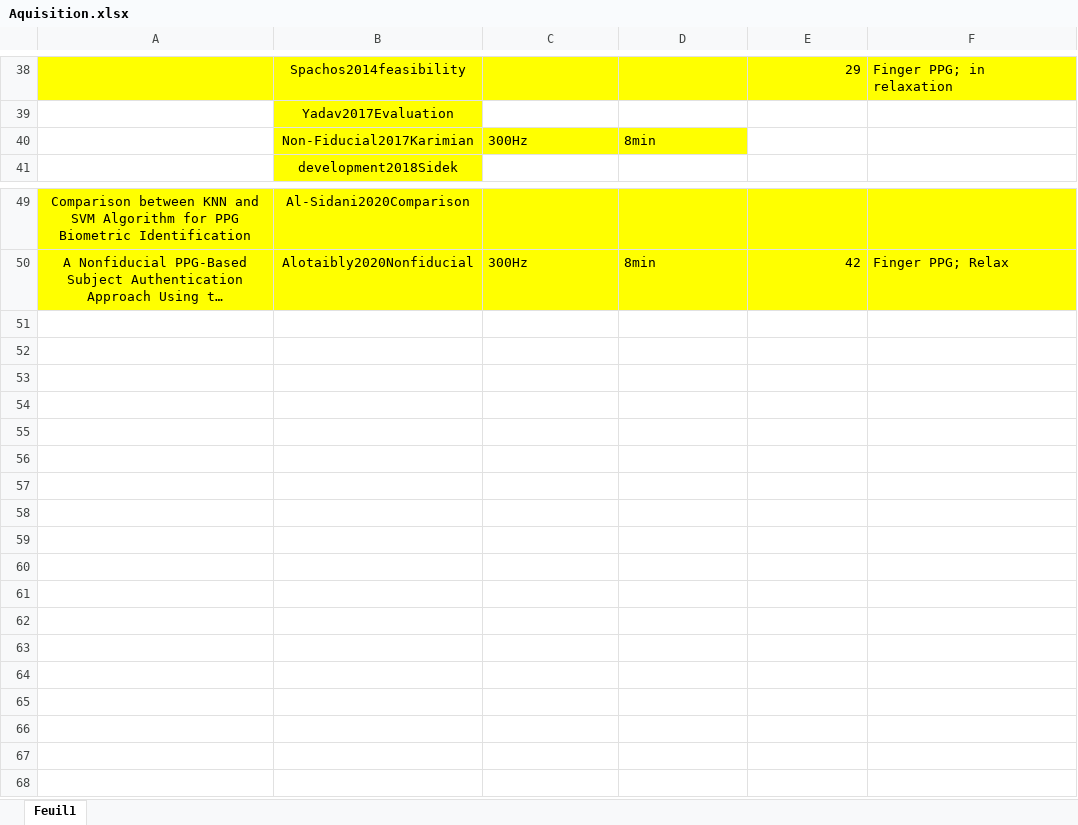
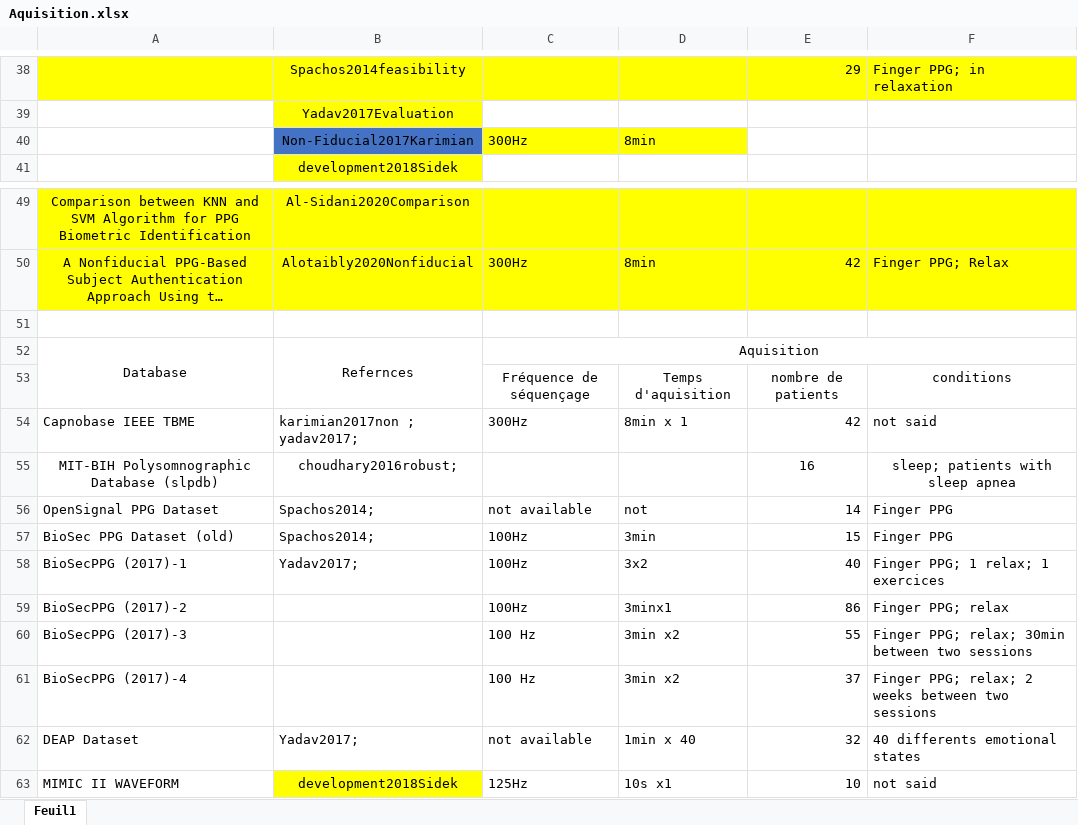
Before and after one commit to bvignau/SLRIA, an Excel workbook: Aquisition.xlsx, sheet Feuil1, drawn as a sheet; only a part is shown, gaps mark what is left out; long unchanged cells end in …; values as stored, in another font and other column widths than the file's, no borders; the diff covers the shown part only; the diff names each change by its address in the sheet, - before the commit and + after, or states it on an @@ line.

Commit message:
ajout acquisition db

```diff
--- a/Aquisition.xlsx (sheet Feuil1)
+++ b/Aquisition.xlsx (sheet Feuil1)
-B40 fill: #FFFF00
+B40 fill: #4472C4
+row 51: (empty)
+row 52: Database | Refernces | Aquisition
+row 53:  |  | Fréquence de séquençage | Temps d'aquisition | nombre de patients | conditions
+row 54: Capnobase IEEE TBME | karimian2017non ; yadav2017; | 300Hz | 8min x 1 | 42 | not said
+row 55: MIT-BIH Polysomnographic Database (slpdb) | choudhary2016robust; |  |  | 16 | sleep; patients with sleep apnea
+row 56: OpenSignal PPG Dataset | Spachos2014; | not available | not | 14 | Finger PPG
+row 57: BioSec PPG Dataset (old) | Spachos2014; | 100Hz | 3min | 15 | Finger PPG
+row 58: BioSecPPG (2017)-1 | Yadav2017; | 100Hz | 3x2 | 40 | Finger PPG; 1 relax; 1 exercices
+row 59: BioSecPPG (2017)-2 |  | 100Hz | 3minx1 | 86 | Finger PPG; relax
+row 60: BioSecPPG (2017)-3 |  | 100 Hz | 3min x2 | 55 | Finger PPG; relax; 30min between two sessions
+row 61: BioSecPPG (2017)-4 |  | 100 Hz | 3min x2 | 37 | Finger PPG; relax; 2 weeks between two sessions
+row 62: DEAP Dataset | Yadav2017; | not available | 1min x 40 | 32 | 40 differents emotional states
+row 63: MIMIC II WAVEFORM | development2018Sidek | 125Hz | 10s x1 | 10 | not said
```
Also changed, not shown: 27 edited cells elsewhere in this sheet.
